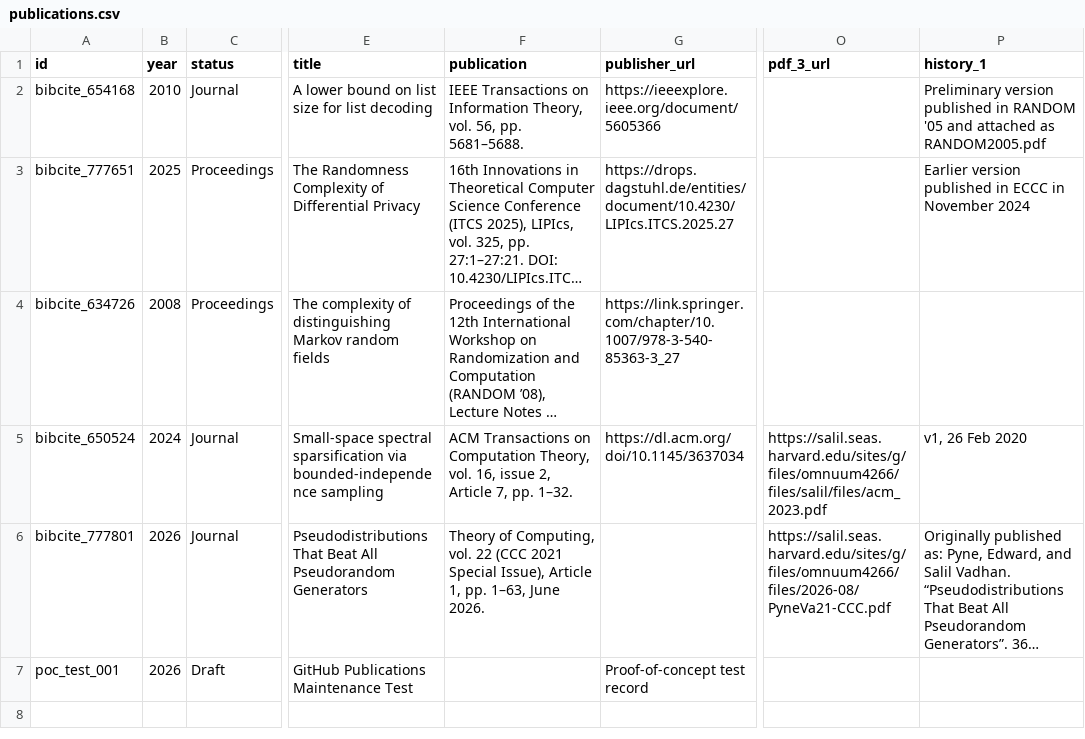
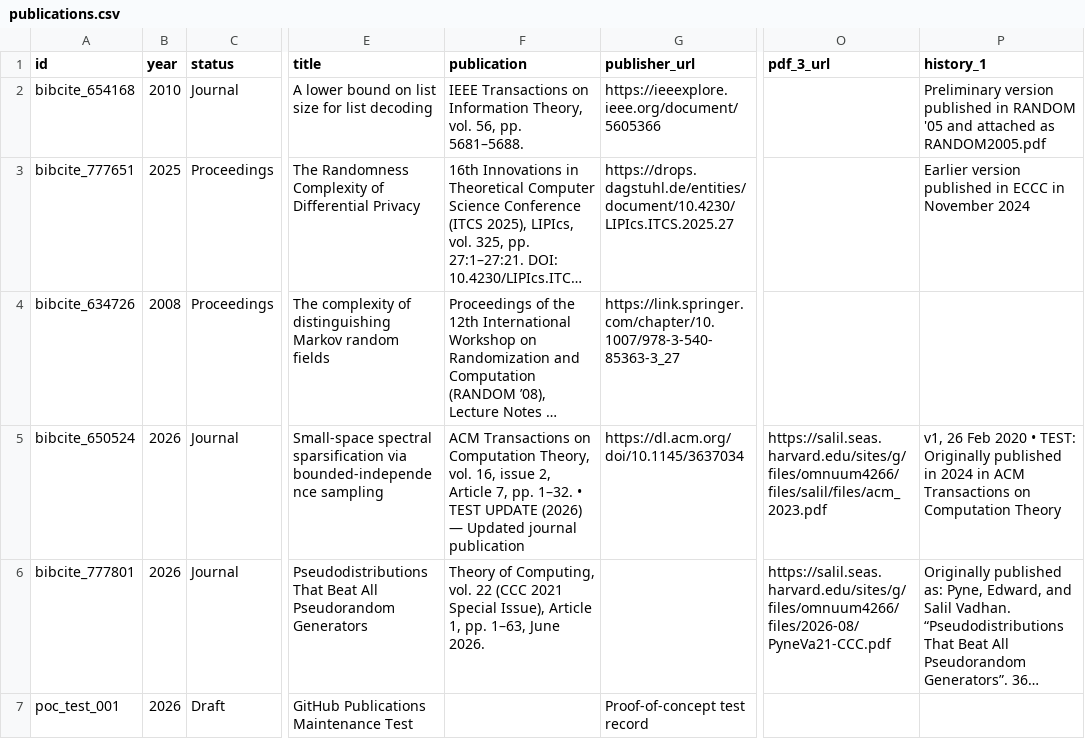
Before and after one commit to Vittorio2015/github-publications-poc, a CSV file: publications.csv, drawn as a sheet; only a part is shown, gaps mark what is left out; long unchanged cells end in …; the diff names each change by its address in the sheet, - before the commit and + after, or states it on an @@ line.

Commit message:
Test publication year update and version history

```diff
--- a/publications.csv
+++ b/publications.csv
-B5 (year): 2024
+B5 (year): 2026
-F5 (publication): …pp. 1–32.
+F5 (publication): …pp. 1–32. • TEST UPDATE (2026) — Updated journal publication
-P5 (history_1): …Feb 2020
+P5 (history_1): …Feb 2020 • TEST: Originally published in 2024 in ACM Transactions on Computation Theory
```
